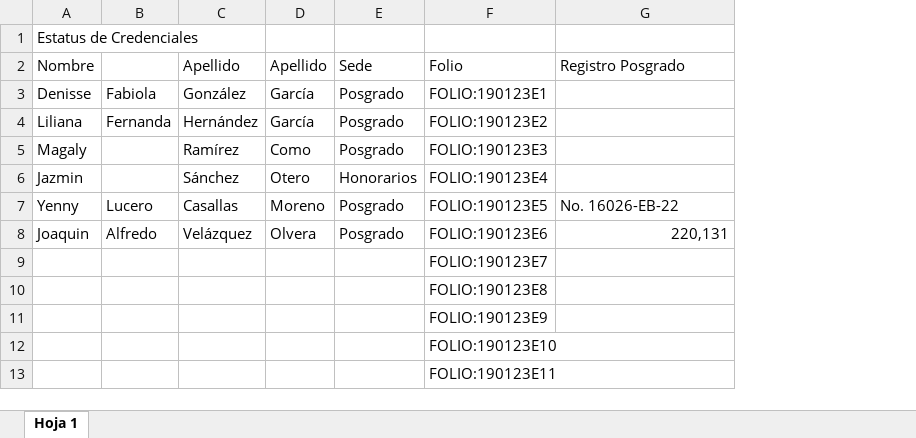
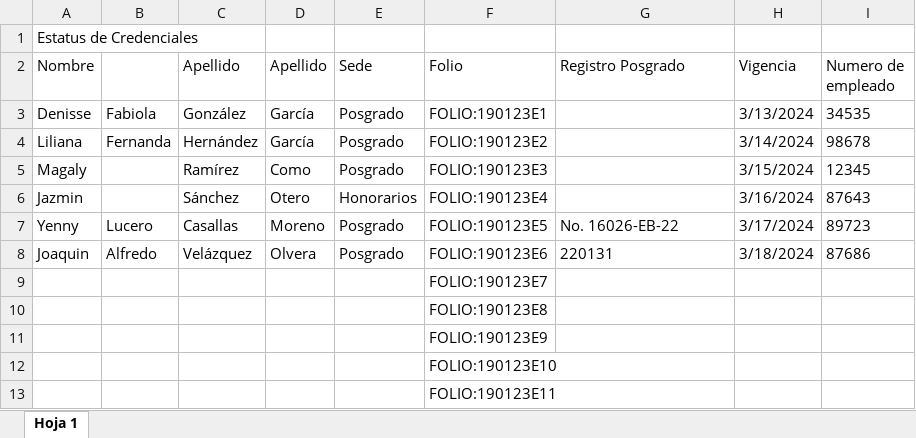
Before and after one commit to CarlosCata27/SCI, an Excel workbook: Credenciales.xlsx, sheet Hoja 1, drawn as a sheet; values as stored, in another font and other column widths than the file's, no borders; the diff names each change by its address in the sheet, - before the commit and + after, or states it on an @@ line.

```diff
--- a/Credenciales.xlsx (sheet Hoja 1)
+++ b/Credenciales.xlsx (sheet Hoja 1)
+column H (Vigencia), rows 3-8: 3/13/2024 | 3/14/2024 | 3/15/2024 | 3/16/2024 | 3/17/2024 | 3/18/2024
+column I (Numero de empleado), rows 3-8: 34535 | 98678 | 12345 | 87643 | 89723 | 87686
-G8 (Registro Posgrado): 220,131
+G8 (Registro Posgrado): 220131
-G8 alignment: right
+G8 alignment: left
```
Also changed, not shown: 1 other file.
